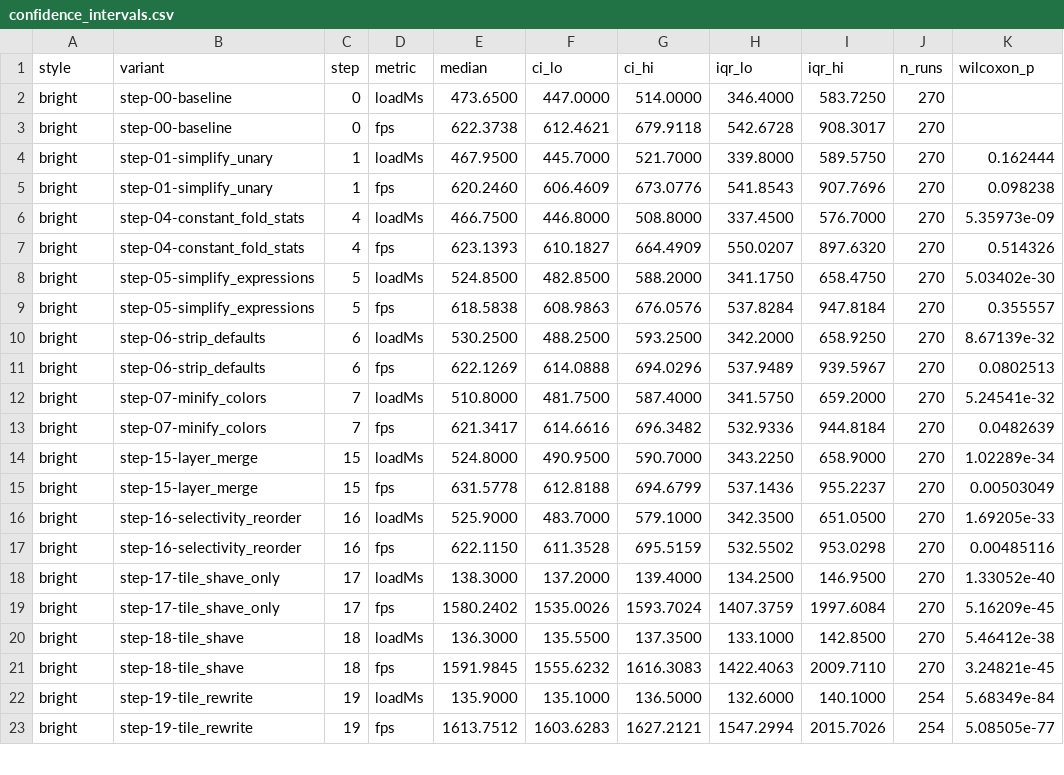
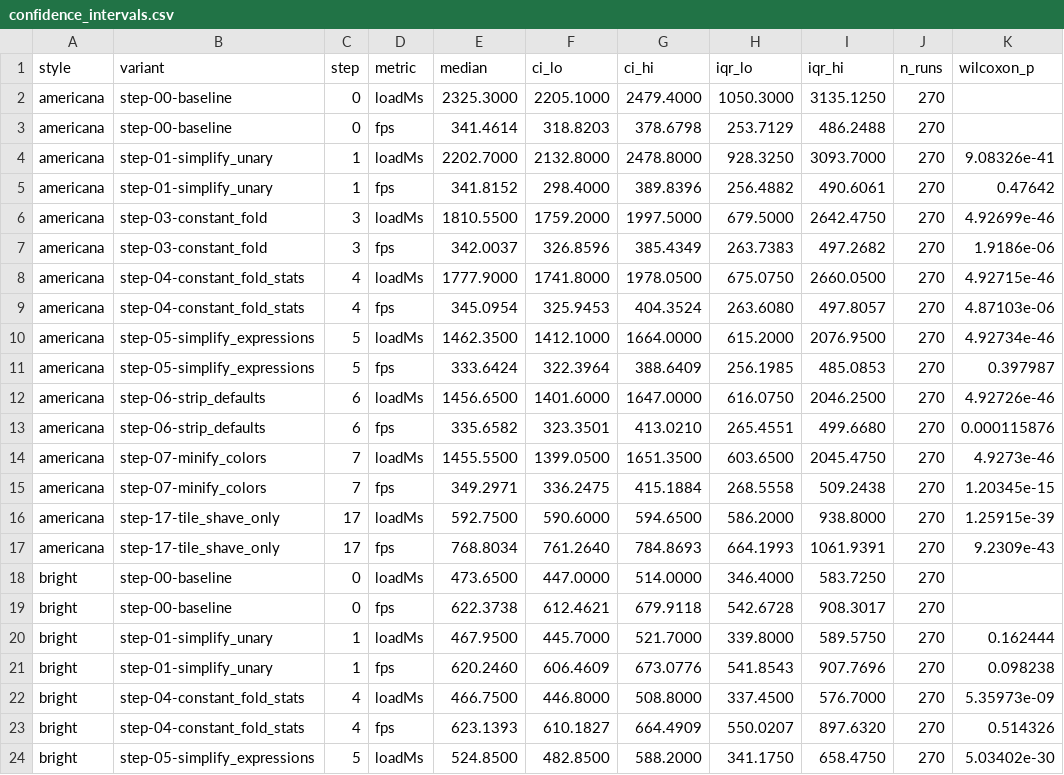
Before and after one commit to CommanderStorm/master-thesis, a CSV file: scripts/data/confidence_intervals.csv, drawn as a sheet; only a part is shown; the shorter side is filled out with more unchanged rows.

```diff
--- a/scripts/data/confidence_intervals.csv
+++ b/scripts/data/confidence_intervals.csv
@@ -1,2 +1,18 @@
 style,variant,step,metric,median,ci_lo,ci_hi,iqr_lo,iqr_hi,n_runs,wilcoxon_p
+americana,step-00-baseline,0,loadMs,2325.3000,2205.1000,2479.4000,1050.3000,3135.1250,270,
+americana,step-00-baseline,0,fps,341.4614,318.8203,378.6798,253.7129,486.2488,270,
+americana,step-01-simplify_unary,1,loadMs,2202.7000,2132.8000,2478.8000,928.3250,3093.7000,270,9.08326e-41
+americana,step-01-simplify_unary,1,fps,341.8152,298.4000,389.8396,256.4882,490.6061,270,0.47642
+americana,step-03-constant_fold,3,loadMs,1810.5500,1759.2000,1997.5000,679.5000,2642.4750,270,4.92699e-46
+americana,step-03-constant_fold,3,fps,342.0037,326.8596,385.4349,263.7383,497.2682,270,1.9186e-06
+americana,step-04-constant_fold_stats,4,loadMs,1777.9000,1741.8000,1978.0500,675.0750,2660.0500,270,4.92715e-46
+americana,step-04-constant_fold_stats,4,fps,345.0954,325.9453,404.3524,263.6080,497.8057,270,4.87103e-06
+americana,step-05-simplify_expressions,5,loadMs,1462.3500,1412.1000,1664.0000,615.2000,2076.9500,270,4.92734e-46
+americana,step-05-simplify_expressions,5,fps,333.6424,322.3964,388.6409,256.1985,485.0853,270,0.397987
+americana,step-06-strip_defaults,6,loadMs,1456.6500,1401.6000,1647.0000,616.0750,2046.2500,270,4.92726e-46
+americana,step-06-strip_defaults,6,fps,335.6582,323.3501,413.0210,265.4551,499.6680,270,0.000115876
+americana,step-07-minify_colors,7,loadMs,1455.5500,1399.0500,1651.3500,603.6500,2045.4750,270,4.9273e-46
+americana,step-07-minify_colors,7,fps,349.2971,336.2475,415.1884,268.5558,509.2438,270,1.20345e-15
+americana,step-17-tile_shave_only,17,loadMs,592.7500,590.6000,594.6500,586.2000,938.8000,270,1.25915e-39
+americana,step-17-tile_shave_only,17,fps,768.8034,761.2640,784.8693,664.1993,1061.9391,270,9.2309e-43
 bright,step-00-baseline,0,loadMs,473.6500,447.0000,514.0000,346.4000,583.7250,270,
```
Also changed, not shown: scripts/data/marginal_contribution.csv, scripts/data/per_style_summary.csv, 19 other files.
